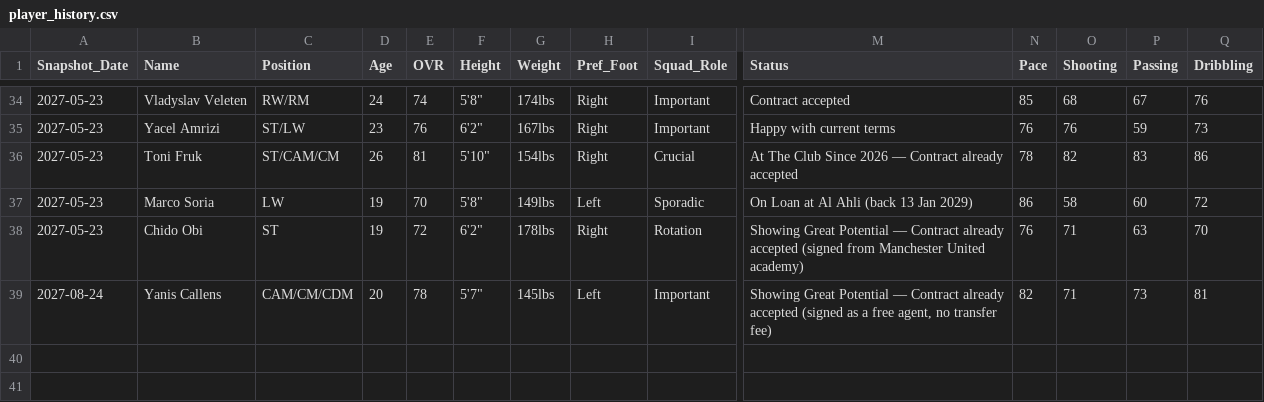
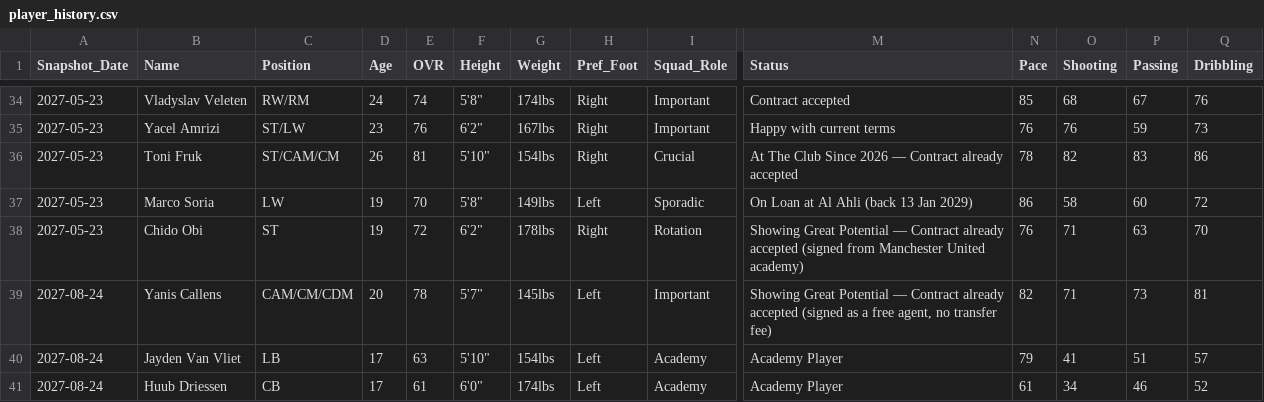
Before and after one commit to Gaunttk/Keeyvon-Jenkins-FC26-Manager-Career, a CSV file: player_history.csv, drawn as a sheet; only a part is shown, gaps mark what is left out; rows hold the shown columns only; the diff names each change by its address in the sheet, - before the commit and + after, or states it on an @@ line.

```diff
--- a/player_history.csv
+++ b/player_history.csv
+row 40: 2027-08-24 | Jayden Van Vliet | LB | 17 | 63 | 5'10" | 154lbs | Left | Academy | Academy Player | 79 | 41 | 51 | 57
+row 41: 2027-08-24 | Huub Driessen | CB | 17 | 61 | 6'0" | 174lbs | Left | Academy | Academy Player | 61 | 34 | 46 | 52
```
Also changed, not shown: youth_academy.csv, 6 other files.
